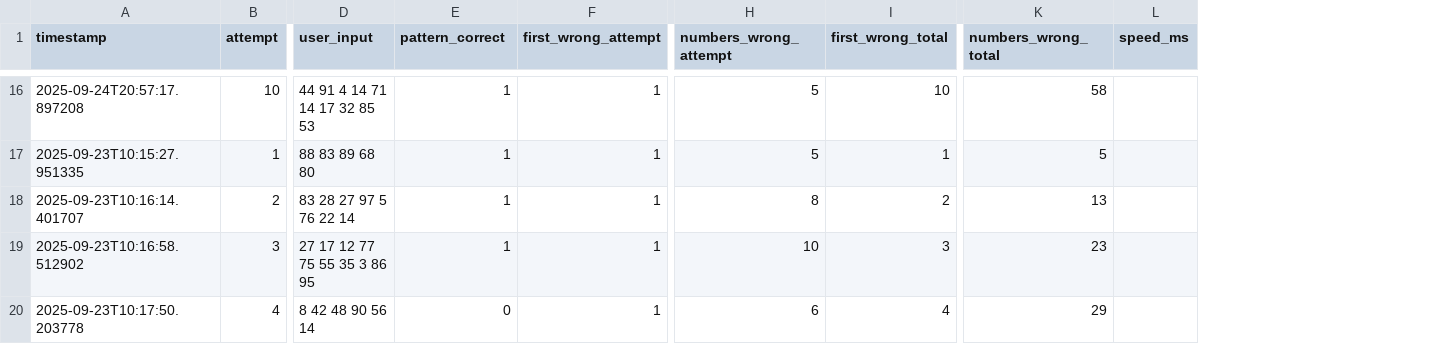
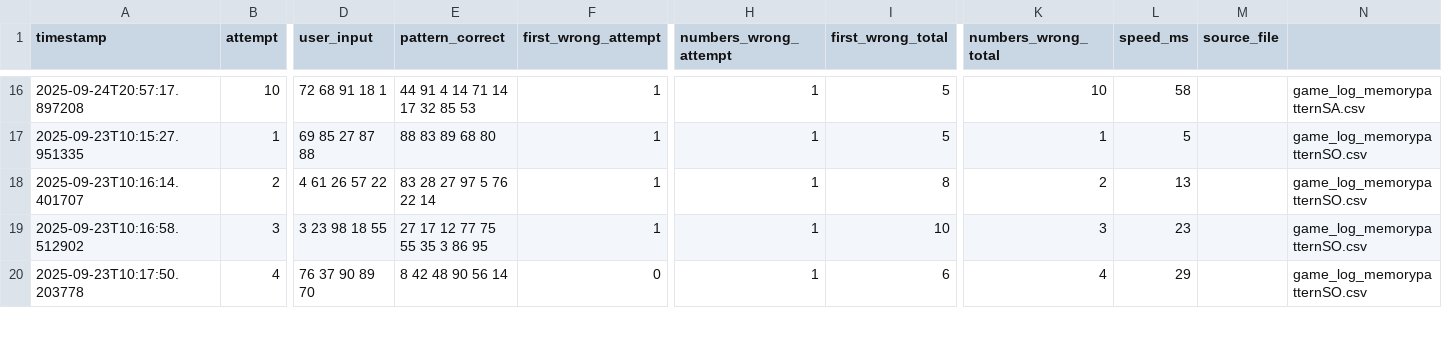
Before and after one commit to GitsUnreal/HumanMemory, a CSV file: FreeRecall/data/TotalMemoryPattern.csv, drawn as a sheet; only a part is shown, gaps mark what is left out; the diff covers the shown part only; the diff names each change by its address in the sheet, - before the commit and + after, or states it on an @@ line.

```diff
--- a/FreeRecall/data/TotalMemoryPattern.csv
+++ b/FreeRecall/data/TotalMemoryPattern.csv
+column M (source_file), empty
+column N, rows 16-20: game_log_memorypatternSA.csv | game_log_memorypatternSO.csv | game_log_memorypatternSO.csv | game_log_memorypatternSO.csv | game_log_memorypatternSO.csv
-D16 (user_input): 44 91 4 14 71 14 17 32 85 53
+D16 (user_input): 72 68 91 18 1
-E16 (pattern_correct): 1
+E16 (pattern_correct): 44 91 4 14 71 14 17 32 85 53
-H16:H17 (numbers_wrong_attempt): 5
+H16:H17 (numbers_wrong_attempt): 1
-I16 (first_wrong_total): 10
+I16 (first_wrong_total): 5
-K16 (numbers_wrong_total): 58
+K16 (numbers_wrong_total): 10
-L16 (speed_ms): (empty)
+L16 (speed_ms): 58
-D17 (user_input): 88 83 89 68 80
+D17 (user_input): 69 85 27 87 88
-E17 (pattern_correct): 1
+E17 (pattern_correct): 88 83 89 68 80
-I17 (first_wrong_total): 1
+I17 (first_wrong_total): 5
-K17 (numbers_wrong_total): 5
+K17 (numbers_wrong_total): 1
-L17 (speed_ms): (empty)
+L17 (speed_ms): 5
-D18 (user_input): 83 28 27 97 5 76 22 14
+D18 (user_input): 4 61 26 57 22
-E18 (pattern_correct): 1
+E18 (pattern_correct): 83 28 27 97 5 76 22 14
-H18 (numbers_wrong_attempt): 8
+H18 (numbers_wrong_attempt): 1
-I18 (first_wrong_total): 2
+I18 (first_wrong_total): 8
-K18 (numbers_wrong_total): 13
+K18 (numbers_wrong_total): 2
-L18 (speed_ms): (empty)
+L18 (speed_ms): 13
-D19 (user_input): 27 17 12 77 75 55 35 3 86 95
+D19 (user_input): 3 23 98 18 55
-E19 (pattern_correct): 1
+E19 (pattern_correct): 27 17 12 77 75 55 35 3 86 95
-H19 (numbers_wrong_attempt): 10
+H19 (numbers_wrong_attempt): 1
-I19 (first_wrong_total): 3
+I19 (first_wrong_total): 10
-K19 (numbers_wrong_total): 23
+K19 (numbers_wrong_total): 3
-L19 (speed_ms): (empty)
+L19 (speed_ms): 23
-D20 (user_input): 8 42 48 90 56 14
+D20 (user_input): 76 37 90 89 70
-E20 (pattern_correct): 0
+E20 (pattern_correct): 8 42 48 90 56 14
-F20 (first_wrong_attempt): 1
+F20 (first_wrong_attempt): 0
-H20 (numbers_wrong_attempt): 6
+H20 (numbers_wrong_attempt): 1
-I20 (first_wrong_total): 4
+I20 (first_wrong_total): 6
-K20 (numbers_wrong_total): 29
+K20 (numbers_wrong_total): 4
-L20 (speed_ms): (empty)
+L20 (speed_ms): 29
```
Also changed, not shown: 129 edited cells elsewhere in this file, FreeRecall/data/TotalNormal.csv, FreeRecall/data/TotalSpeed.csv, 5 other files.
